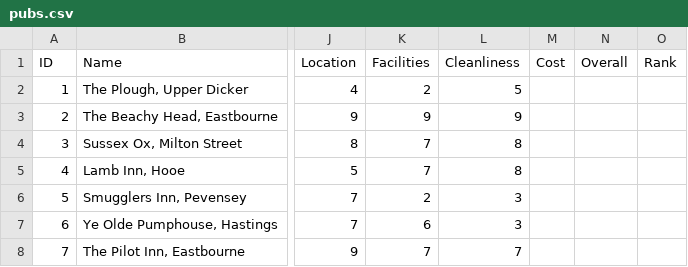
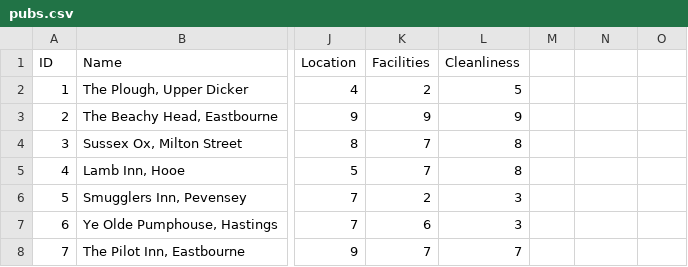
Before and after one commit to FryGuy93/pub-review-guide, a CSV file: _data/pubs.csv, drawn as a sheet; only a part is shown, gaps mark what is left out; the diff names each change by its address in the sheet, - before the commit and + after, or states it on an @@ line.

Commit message:
Update pubs.csv

```diff
--- a/_data/pubs.csv
+++ b/_data/pubs.csv
-M1: Cost
+M1: (empty)
-N1: Overall
+N1: (empty)
-O1: Rank
+O1: (empty)
```
